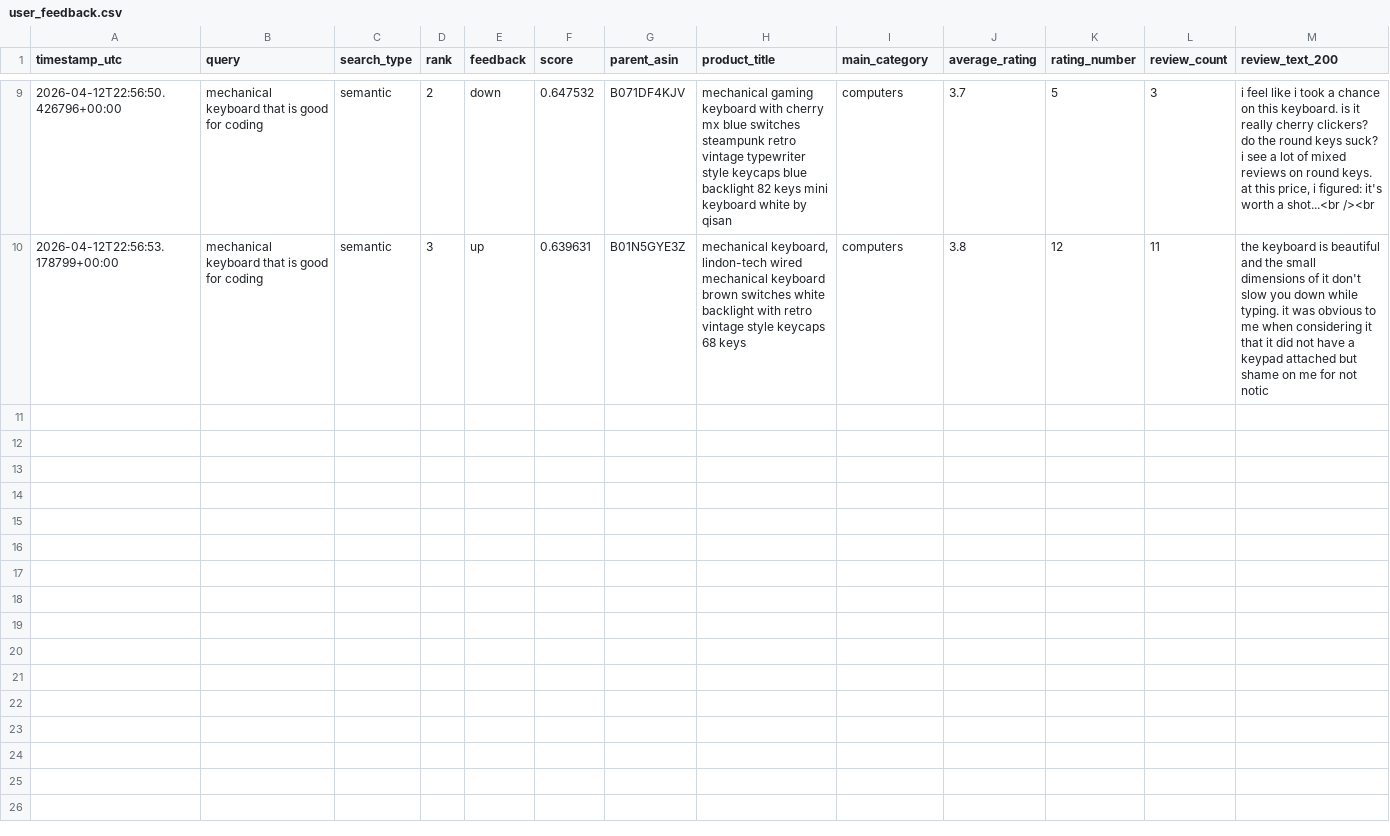
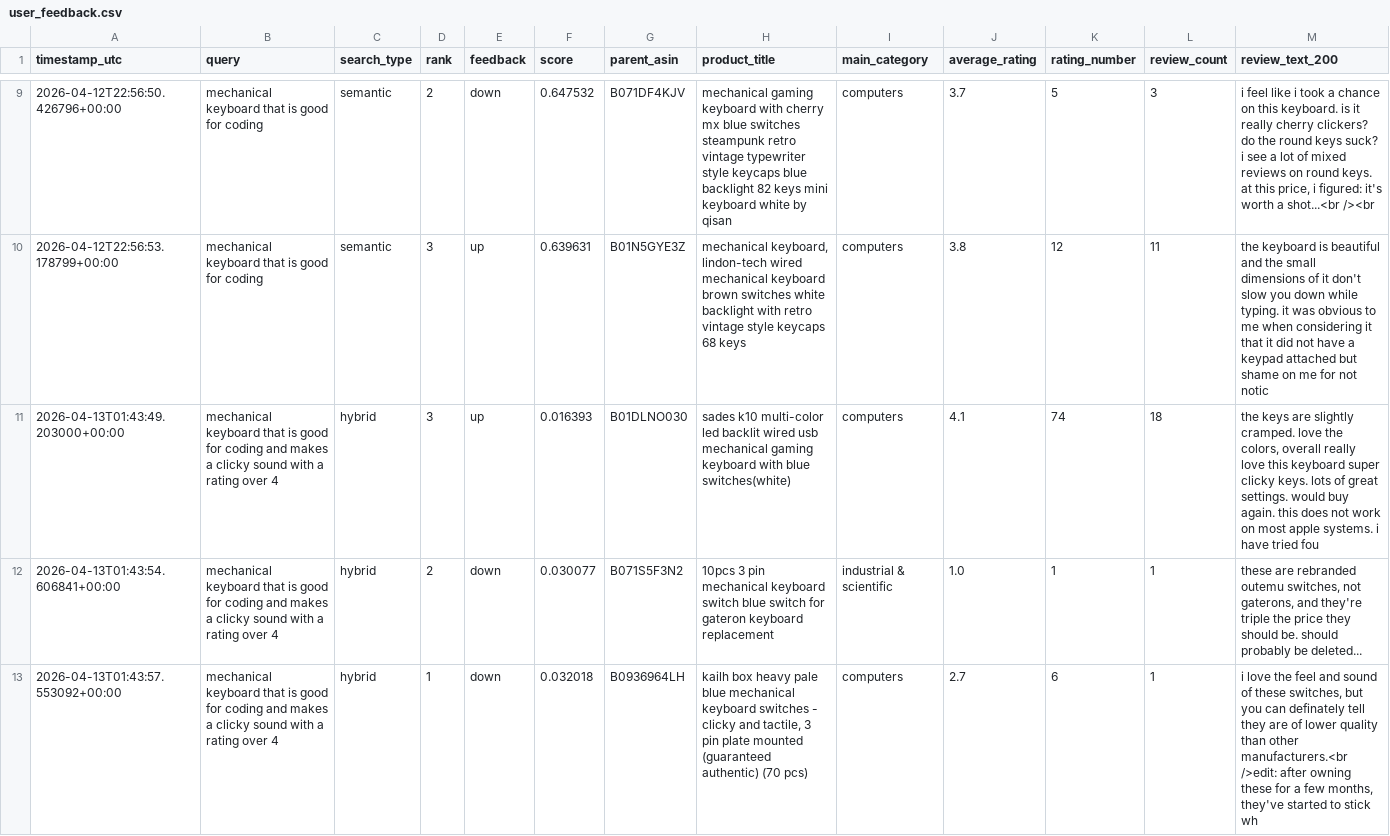
Before and after one commit to UBC-MDS/DSCI-575-amazon-review-retrieval-jasjot-karan, a CSV file: feedback/user_feedback.csv, drawn as a sheet; only a part is shown, gaps mark what is left out; the diff names each change by its address in the sheet, - before the commit and + after, or states it on an @@ line.

Commit message:
add hybrid search feature to application using RRF (reciprocal rank fusion)

```diff
--- a/feedback/user_feedback.csv
+++ b/feedback/user_feedback.csv
+row 11: 2026-04-13T01:43:49.203000+00:00 | mechanical keyboard that is good for coding and makes a clicky sound with a rating over 4 | hybrid | 3 | up | 0.016393 | B01DLNO030 | sades k10 multi-color led backlit wired usb mechanical gaming keyboard with blue switches(white) | computers | 4.1 | 74 | 18 | the keys are slightly cramped. love the colors, overall really love this keyboard super clicky keys. lots of great settings. would buy again. this does not work on most apple systems. i have tried fou
+row 12: 2026-04-13T01:43:54.606841+00:00 | mechanical keyboard that is good for coding and makes a clicky sound with a rating over 4 | hybrid | 2 | down | 0.030077 | B071S5F3N2 | 10pcs 3 pin mechanical keyboard switch blue switch for gateron keyboard replacement | industrial & scientific | 1.0 | 1 | 1 | these are rebranded outemu switches, not gaterons, and they're triple the price they should be. should probably be deleted...
+row 13: 2026-04-13T01:43:57.553092+00:00 | mechanical keyboard that is good for coding and makes a clicky sound with a rating over 4 | hybrid | 1 | down | 0.032018 | B0936964LH | kailh box heavy pale blue mechanical keyboard switches - clicky and tactile, 3 pin plate mounted (guaranteed authentic) (70 pcs) | computers | 2.7 | 6 | 1 | i love the feel and sound of these switches, but you can definately tell they are of lower quality than other manufacturers.<br />edit: after owning these for a few months, they've started to stick wh
```
Also changed, not shown: 2 other files.
